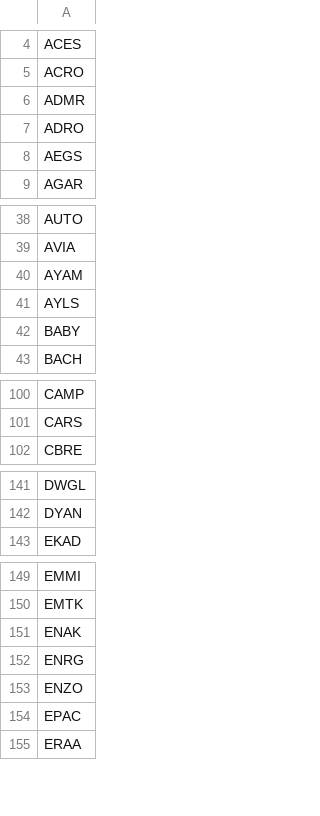
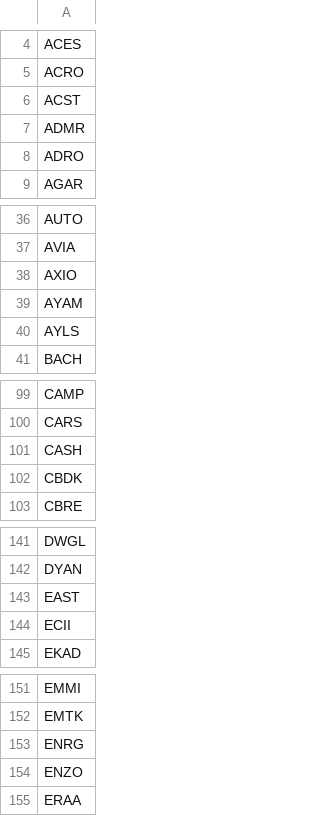
Before and after one commit to fakihatuabdi/IDX-i-Screener, a CSV file: scrapers/idx-fundamentals/data/watchlist.csv, drawn as a sheet; only a part is shown, gaps mark what is left out; removed rows and columns are numbered as before the commit, all else as after; the diff covers the shown part only; the diff names each change by its address in the sheet, - before the commit and + after, or states it on an @@ line.

```diff
--- a/scrapers/idx-fundamentals/data/watchlist.csv
+++ b/scrapers/idx-fundamentals/data/watchlist.csv
+row 6: ACST
-row 8: AEGS
+row 38: AXIO
-row 42: BABY
+row 101: CASH
+row 102: CBDK
+row 143: EAST
+row 144: ECII
-row 151: ENAK
-row 154: EPAC
```
Also changed, not shown: 23 added rows, 25 removed rows and 4 edited cells elsewhere in this file, 3 other files.
